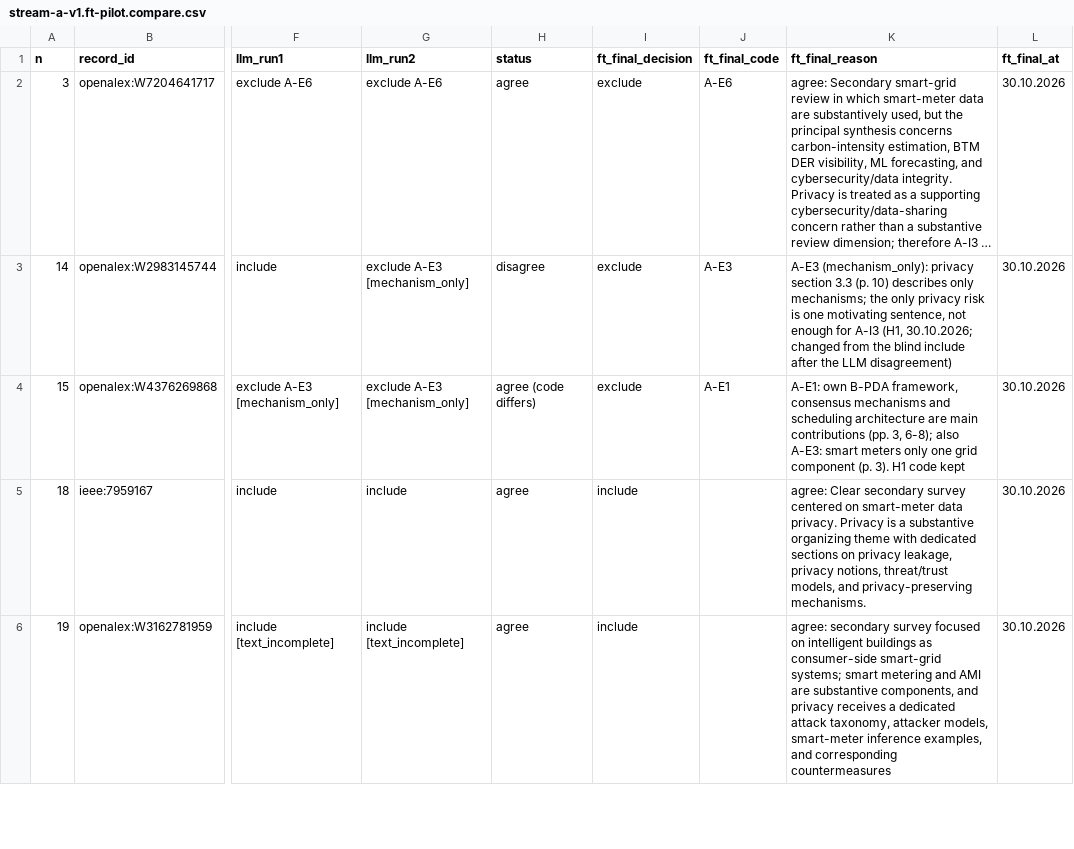
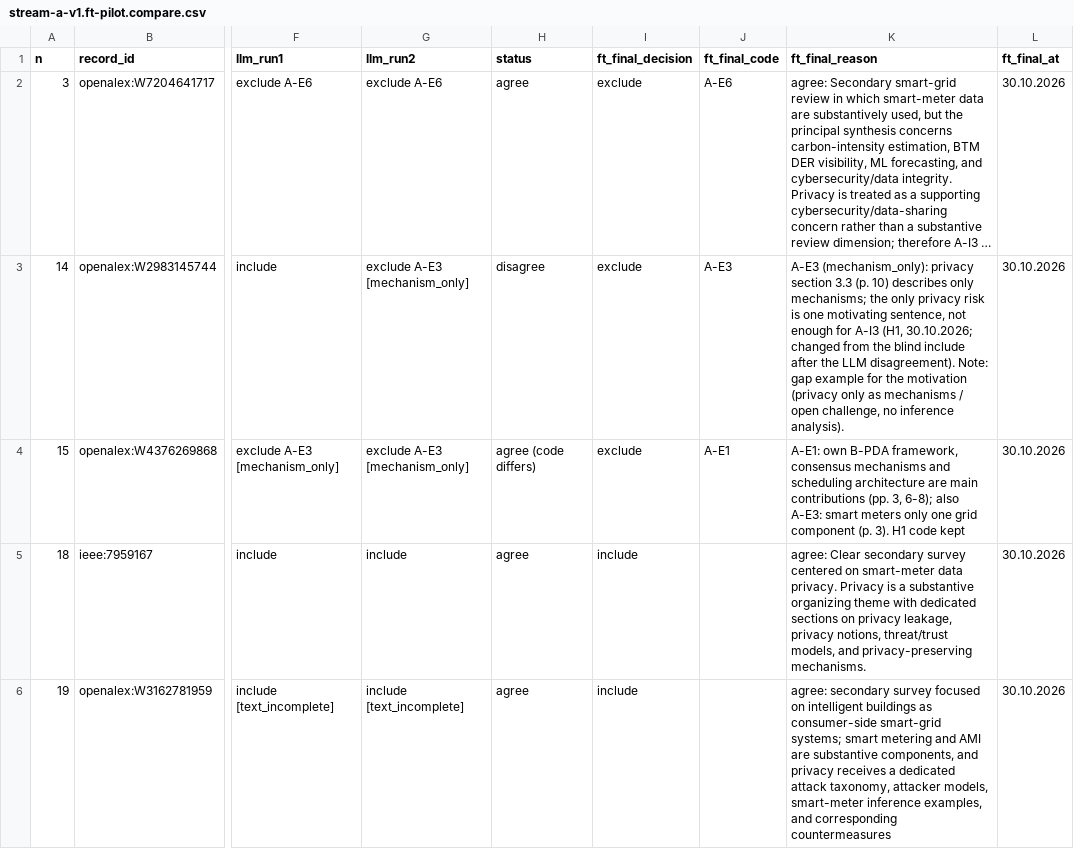
Before and after one commit to dradovanovic/privacy-survey-code, a CSV file: data/screening/stream-a-v1.ft-pilot.compare.csv, drawn as a sheet; only a part is shown, gaps mark what is left out; long unchanged cells end in …; the diff names each change by its address in the sheet, - before the commit and + after, or states it on an @@ line.

Commit message:
Batchs 1-5 of full screening done

```diff
--- a/data/screening/stream-a-v1.ft-pilot.compare.csv
+++ b/data/screening/stream-a-v1.ft-pilot.compare.csv
-K3 (ft_final_reason): …the LLM disagreement)
+K3 (ft_final_reason): …the LLM disagreement). Note: gap example for the motivation (privacy only as mechanisms / open challenge, no inference analysis).
```
Also changed, not shown: 58 other files.
